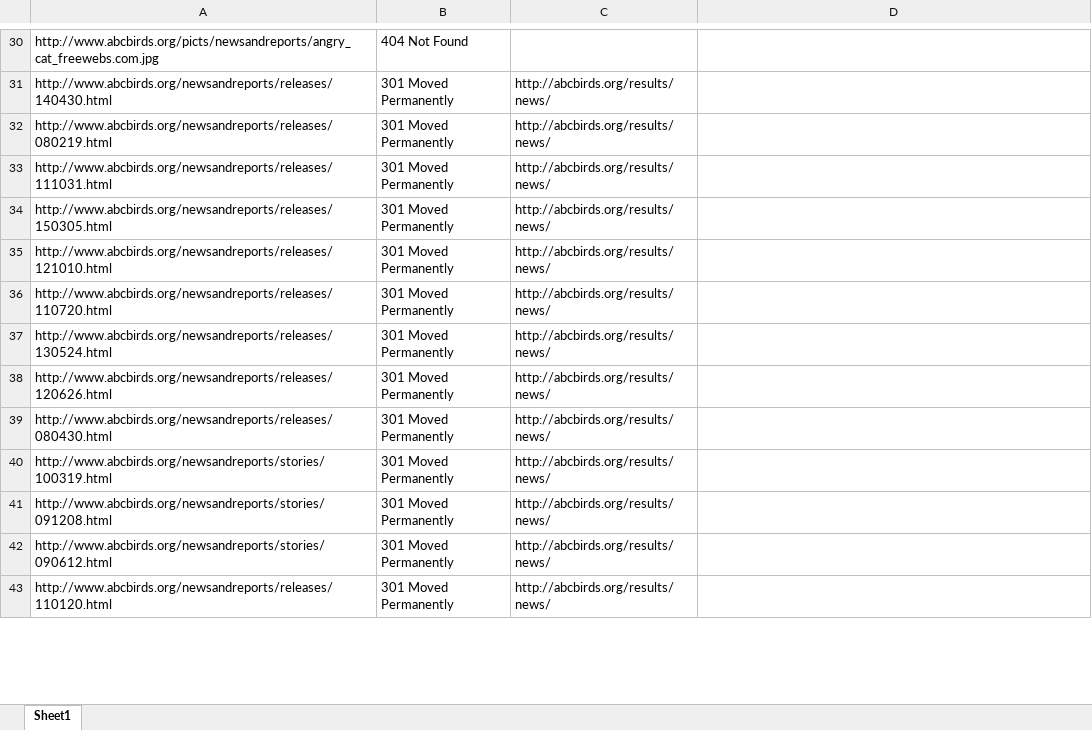
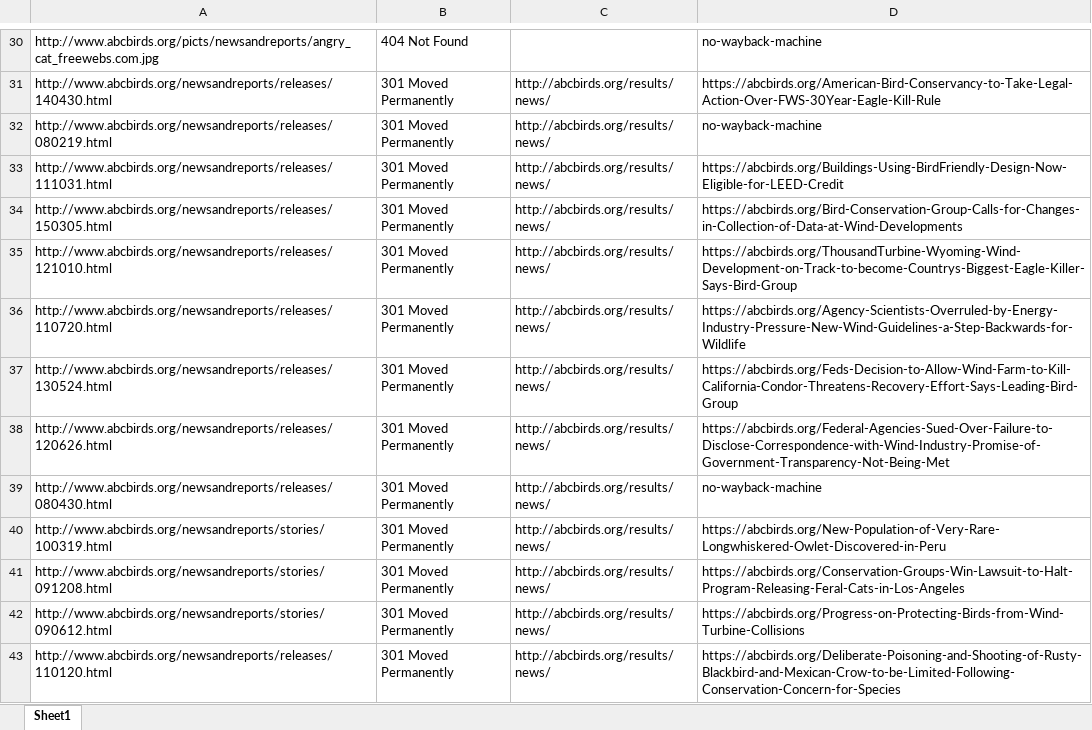
Before and after one commit to MaruthiBasava/abc-bird-url-script, an Excel workbook: linksupdated.xlsx, sheet Sheet1, drawn as a sheet; only a part is shown, gaps mark what is left out; values as stored, in another font and other column widths than the file's, no borders; the diff covers the shown part only; the diff names each change by its address in the sheet, - before the commit and + after, or states it on an @@ line.

```diff
--- a/linksupdated.xlsx (sheet Sheet1)
+++ b/linksupdated.xlsx (sheet Sheet1)
-D30: (empty)
+D30: no-wayback-machine
-D31: (empty)
+D31: https://abcbirds.org/American-Bird-Conservancy-to-Take-Legal-Action-Over-FWS-30Year-Eagle-Kill-Rule
-D32: (empty)
+D32: no-wayback-machine
-D33: (empty)
+D33: https://abcbirds.org/Buildings-Using-BirdFriendly-Design-Now-Eligible-for-LEED-Credit
-D34: (empty)
+D34: https://abcbirds.org/Bird-Conservation-Group-Calls-for-Changes-in-Collection-of-Data-at-Wind-Developments
-D35: (empty)
+D35: https://abcbirds.org/ThousandTurbine-Wyoming-Wind-Development-on-Track-to-become-Countrys-Biggest-Eagle-Killer-Says-Bird-Group
-D36: (empty)
+D36: https://abcbirds.org/Agency-Scientists-Overruled-by-Energy-Industry-Pressure-New-Wind-Guidelines-a-Step-Backwards-for-Wildlife
-D37: (empty)
+D37: https://abcbirds.org/Feds-Decision-to-Allow-Wind-Farm-to-Kill-California-Condor-Threatens-Recovery-Effort-Says-Leading-Bird-Group
-D38: (empty)
+D38: https://abcbirds.org/Federal-Agencies-Sued-Over-Failure-to-Disclose-Correspondence-with-Wind-Industry-Promise-of-Government-Transparency-Not-Being-Met
-D39: (empty)
+D39: no-wayback-machine
-D40: (empty)
+D40: https://abcbirds.org/New-Population-of-Very-Rare-Longwhiskered-Owlet-Discovered-in-Peru
-D41: (empty)
+D41: https://abcbirds.org/Conservation-Groups-Win-Lawsuit-to-Halt-Program-Releasing-Feral-Cats-in-Los-Angeles
-D42: (empty)
+D42: https://abcbirds.org/Progress-on-Protecting-Birds-from-Wind-Turbine-Collisions
-D43: (empty)
+D43: https://abcbirds.org/Deliberate-Poisoning-and-Shooting-of-Rusty-Blackbird-and-Mexican-Crow-to-be-Limited-Following-Conservation-Concern-for-Species
```
Also changed, not shown: 735 edited cells elsewhere in this sheet, 1 other file.
